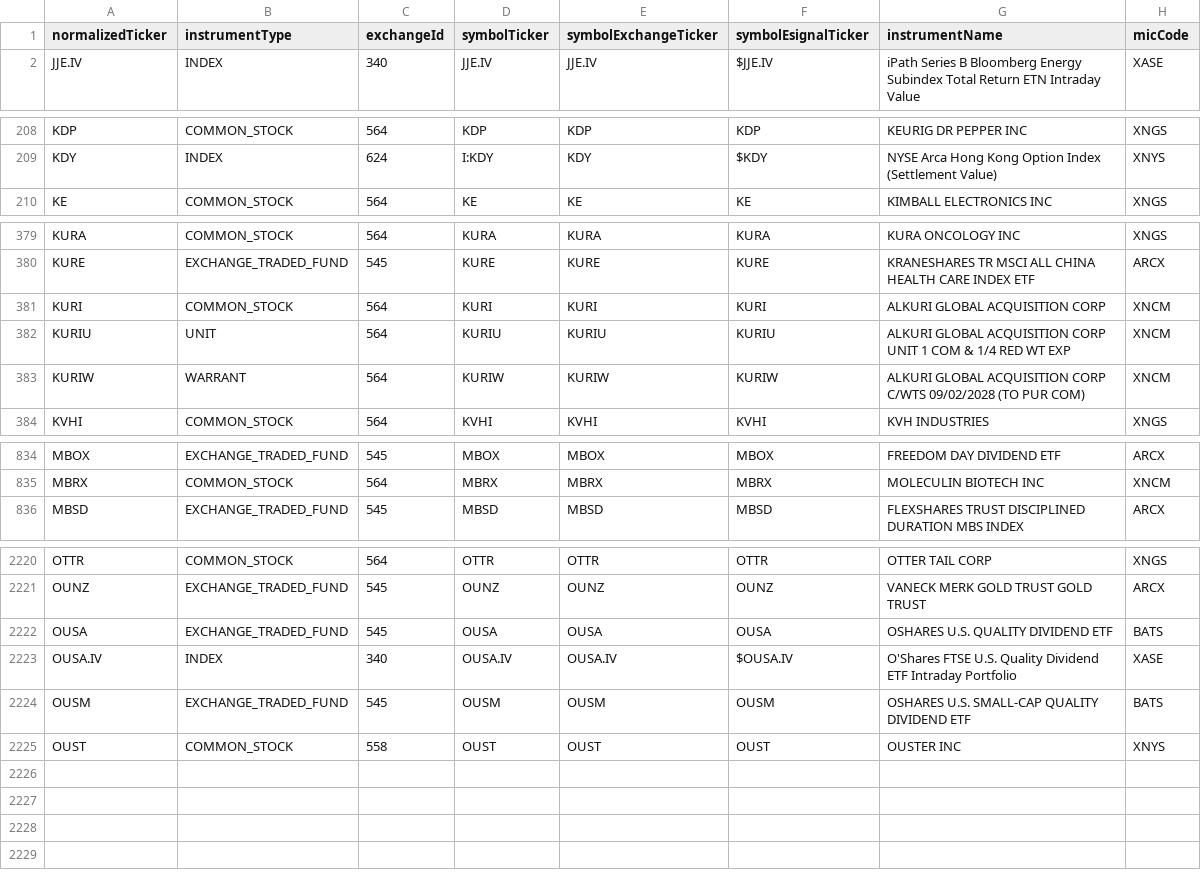
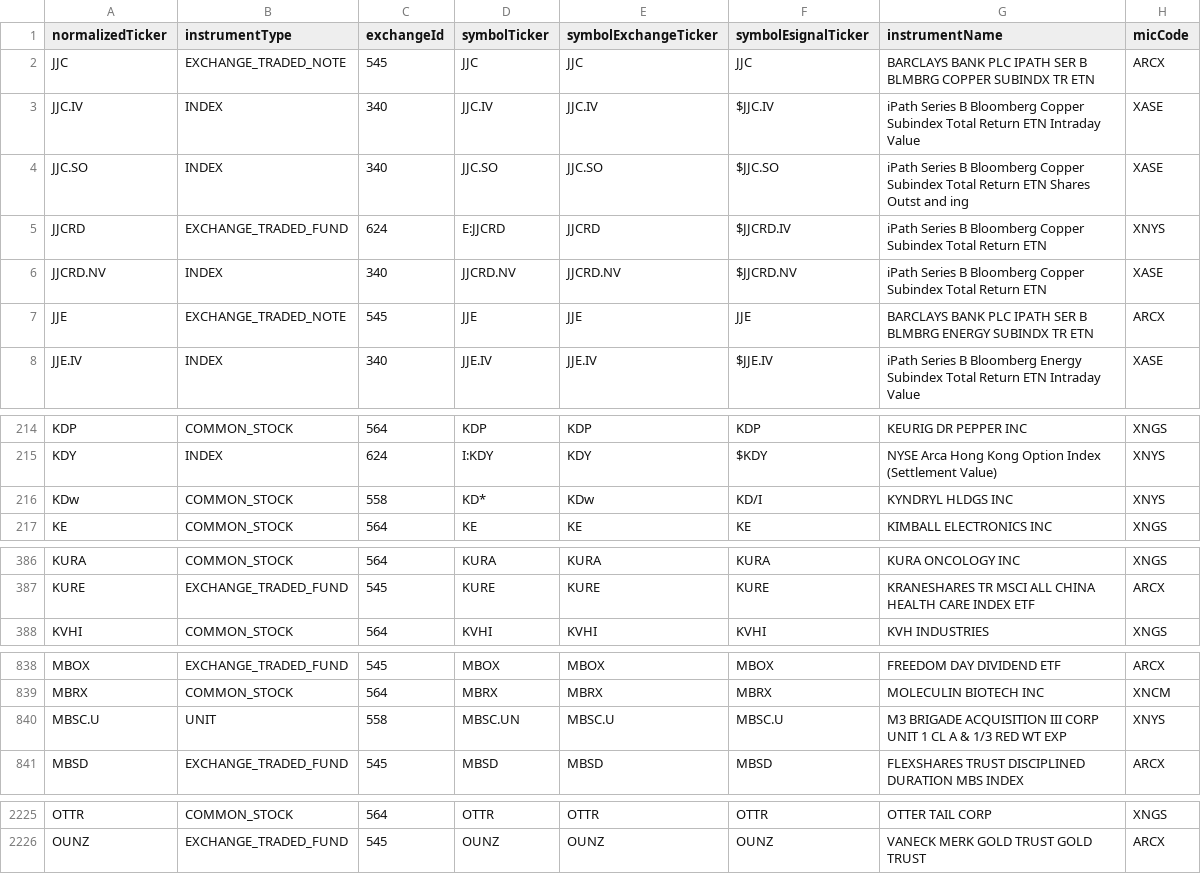
Before and after one commit to haoenhui/nyse-listed-etps, a CSV file: etps-06000.csv, drawn as a sheet; only a part is shown, gaps mark what is left out; the diff covers the shown part only.

```diff
--- a/etps-06000.csv
+++ b/etps-06000.csv
@@ -1,2 +1,8 @@
 normalizedTicker,instrumentType,exchangeId,symbolTicker,symbolExchangeTicker,symbolEsignalTicker,instrumentName,micCode
+JJC,EXCHANGE_TRADED_NOTE,545,JJC,JJC,JJC,BARCLAYS BANK PLC IPATH SER B BLMBRG COPPER SUBINDX TR ETN,ARCX
+JJC.IV,INDEX,340,JJC.IV,JJC.IV,$JJC.IV,iPath Series B Bloomberg Copper Subindex Total Return ETN Intraday Value,XASE
+JJC.SO,INDEX,340,JJC.SO,JJC.SO,$JJC.SO,iPath Series B Bloomberg Copper Subindex Total Return ETN Shares Outst and ing,XASE
+JJCRD,EXCHANGE_TRADED_FUND,624,E:JJCRD,JJCRD,$JJCRD.IV,iPath Series B Bloomberg Copper Subindex Total Return ETN,XNYS
+JJCRD.NV,INDEX,340,JJCRD.NV,JJCRD.NV,$JJCRD.NV,iPath Series B Bloomberg Copper Subindex Total Return ETN,XASE
+JJE,EXCHANGE_TRADED_NOTE,545,JJE,JJE,JJE,BARCLAYS BANK PLC IPATH SER B BLMBRG ENERGY SUBINDX TR ETN,ARCX
 JJE.IV,INDEX,340,JJE.IV,JJE.IV,$JJE.IV,iPath Series B Bloomberg Energy Subindex Total Return ETN Intraday Value,XASE
@@ -209,2 +215,3 @@ KDP,COMMON_STOCK,564,KDP,KDP,KDP,KEURIG DR PEPPER INC,XNGS
 KDY,INDEX,624,I:KDY,KDY,$KDY,NYSE Arca Hong Kong Option Index (Settlement Value),XNYS
+KDw,COMMON_STOCK,558,KD*,KDw,KD/I,KYNDRYL HLDGS INC,XNYS
 KE,COMMON_STOCK,564,KE,KE,KE,KIMBALL ELECTRONICS  INC,XNGS
@@ -380,5 +387,2 @@ KURA,COMMON_STOCK,564,KURA,KURA,KURA,KURA ONCOLOGY INC,XNGS
 KURE,EXCHANGE_TRADED_FUND,545,KURE,KURE,KURE,KRANESHARES TR MSCI ALL CHINA HEALTH CARE INDEX ETF,ARCX
-KURI,COMMON_STOCK,564,KURI,KURI,KURI,ALKURI GLOBAL ACQUISITION CORP,XNCM
-KURIU,UNIT,564,KURIU,KURIU,KURIU,ALKURI GLOBAL ACQUISITION CORP UNIT 1 COM & 1/4 RED WT EXP,XNCM
-KURIW,WARRANT,564,KURIW,KURIW,KURIW,ALKURI GLOBAL ACQUISITION CORP C/WTS 09/02/2028 (TO PUR COM),XNCM
 KVHI,COMMON_STOCK,564,KVHI,KVHI,KVHI,KVH INDUSTRIES,XNGS
@@ -835,2 +839,3 @@ MBOX,EXCHANGE_TRADED_FUND,545,MBOX,MBOX,MBOX,FREEDOM DAY DIVIDEND ETF,ARCX
 MBRX,COMMON_STOCK,564,MBRX,MBRX,MBRX,MOLECULIN BIOTECH INC,XNCM
+MBSC.U,UNIT,558,MBSC.UN,MBSC.U,MBSC.U,M3 BRIGADE ACQUISITION III CORP UNIT 1 CL A & 1/3 RED WT EXP,XNYS
 MBSD,EXCHANGE_TRADED_FUND,545,MBSD,MBSD,MBSD,FLEXSHARES TRUST DISCIPLINED DURATION MBS INDEX,ARCX
@@ -2221,5 +2226 @@ OTTR,COMMON_STOCK,564,OTTR,OTTR,OTTR,OTTER TAIL CORP,XNGS
 OUNZ,EXCHANGE_TRADED_FUND,545,OUNZ,OUNZ,OUNZ,VANECK MERK GOLD TRUST GOLD TRUST,ARCX
-OUSA,EXCHANGE_TRADED_FUND,545,OUSA,OUSA,OUSA,OSHARES U.S. QUALITY DIVIDEND ETF,BATS
-OUSA.IV,INDEX,340,OUSA.IV,OUSA.IV,$OUSA.IV,O'Shares FTSE U.S. Quality Dividend ETF Intraday Portfolio,XASE
-OUSM,EXCHANGE_TRADED_FUND,545,OUSM,OUSM,OUSM,OSHARES U.S. SMALL-CAP QUALITY DIVIDEND ETF,BATS
-OUST,COMMON_STOCK,558,OUST,OUST,OUST,OUSTER INC,XNYS
```
Also changed, not shown: 3 moved rows and 2 edited cells elsewhere in this file, etps-00000.csv, etps-02000.csv, 3 other files.
